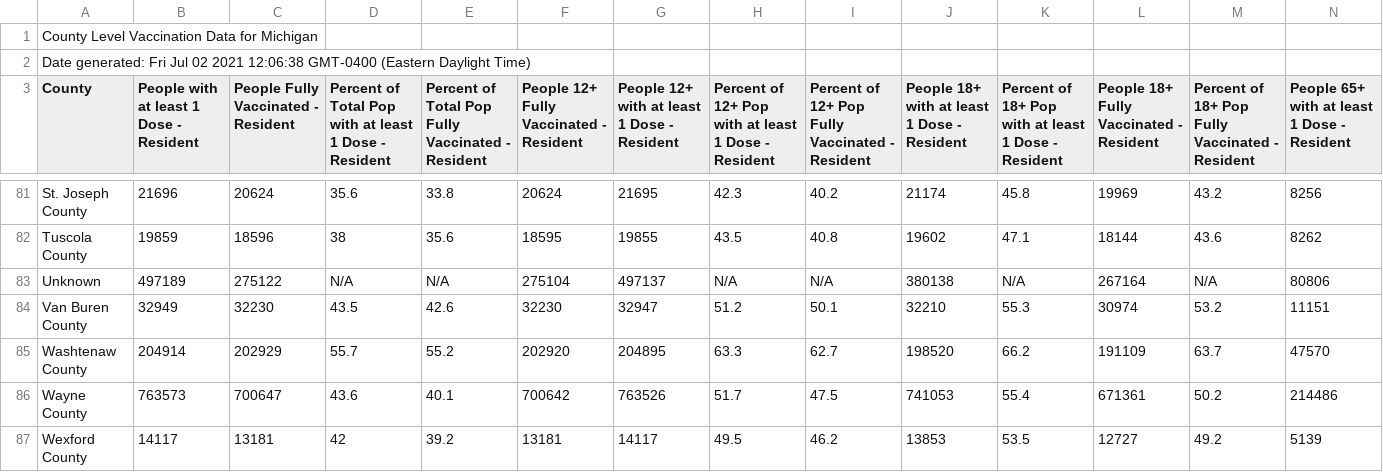
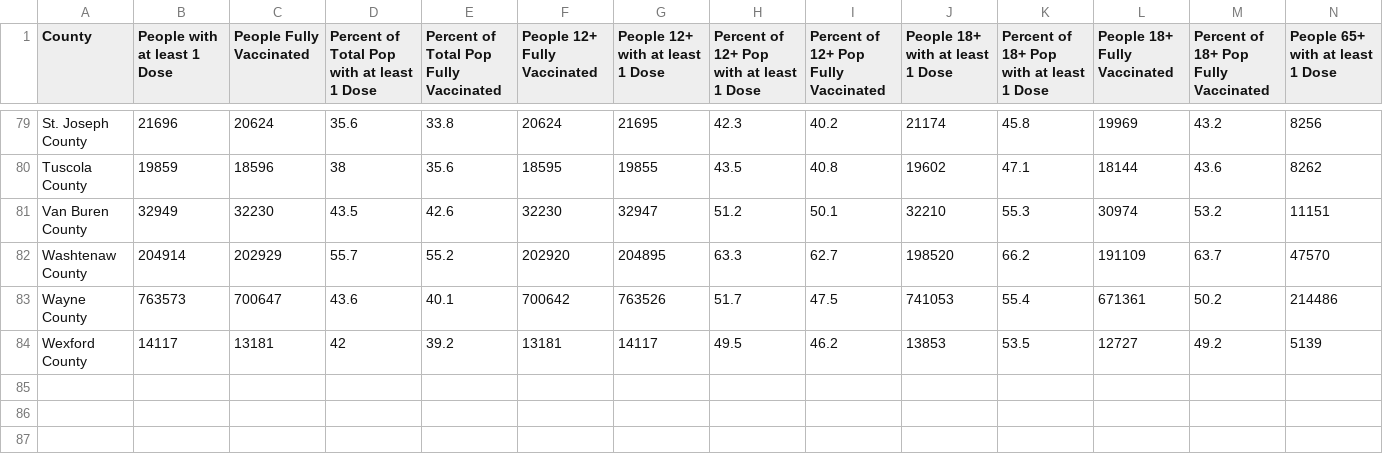
Before and after one commit to cob224/stemsi, a CSV file: county_level_vaccination_data_for_michigan.csv, drawn as a sheet; only a part is shown, gaps mark what is left out; removed rows and columns are numbered as before the commit, all else as after; rows hold the shown columns only; the diff covers the shown part only; the diff names each change by its address in the sheet, - before the commit and + after, or states it on an @@ line.

Commit message:
Update county_level_vaccination_data_for_michigan.csv

```diff
--- a/county_level_vaccination_data_for_michigan.csv
+++ b/county_level_vaccination_data_for_michigan.csv
-row 1: County Level Vaccination Data for Michigan
-row 2: Date generated: Fri Jul 02 2021 12:06:38 GMT-0400 (Eastern Daylight Time)
-B1: People with at least 1 Dose - Resident
+B1: People with at least 1 Dose
-C1: People Fully Vaccinated - Resident
+C1: People Fully Vaccinated
-D1: …1 Dose - Resident
+D1: …1 Dose
-E1: Percent of Total Pop Fully Vaccinated - Resident
+E1: Percent of Total Pop Fully Vaccinated
-F1: People 12+ Fully Vaccinated - Resident
+F1: People 12+ Fully Vaccinated
-G1: People 12+ with at least 1 Dose - Resident
+G1: People 12+ with at least 1 Dose
-H1: Percent of 12+ Pop with at least 1 Dose - Resident
+H1: Percent of 12+ Pop with at least 1 Dose
-I1: Percent of 12+ Pop Fully Vaccinated - Resident
+I1: Percent of 12+ Pop Fully Vaccinated
-J1: People 18+ with at least 1 Dose - Resident
+J1: People 18+ with at least 1 Dose
-K1: Percent of 18+ Pop with at least 1 Dose - Resident
+K1: Percent of 18+ Pop with at least 1 Dose
-L1: People 18+ Fully Vaccinated - Resident
+L1: People 18+ Fully Vaccinated
-M1: Percent of 18+ Pop Fully Vaccinated - Resident
+M1: Percent of 18+ Pop Fully Vaccinated
-N1: People 65+ with at least 1 Dose - Resident
+N1: People 65+ with at least 1 Dose
-row 83: Unknown | 497189 | 275122 | N/A | N/A | 275104 | 497137 | N/A | N/A | 380138 | N/A | 267164 | N/A | 80806
```
Also changed, not shown: 3 edited cells elsewhere in this file.
